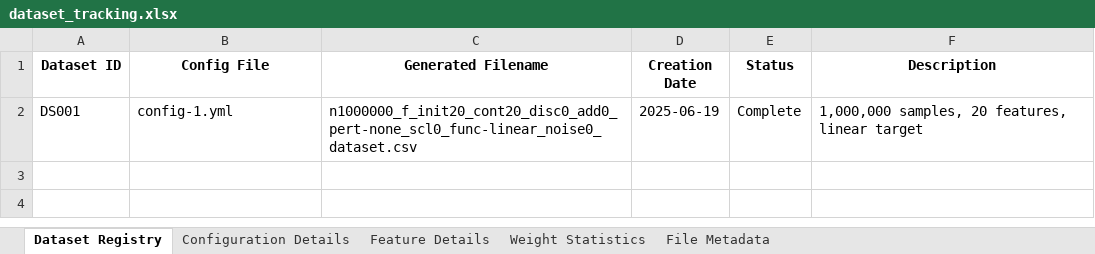
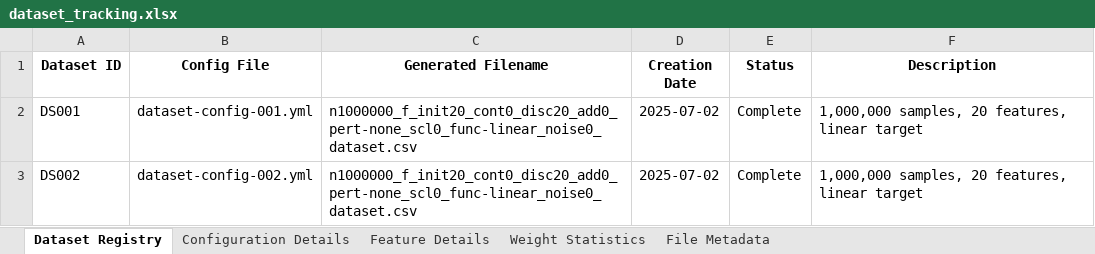
Before and after one commit to ellecarey/masters-project, an Excel workbook: dataset_tracking.xlsx, sheet Dataset Registry, drawn as a sheet; values as stored, in another font and other column widths than the file's, no borders; the diff names each change by its address in the sheet, - before the commit and + after, or states it on an @@ line.

```diff
--- a/dataset_tracking.xlsx (sheet Dataset Registry)
+++ b/dataset_tracking.xlsx (sheet Dataset Registry)
-B2 (Config File): config-1.yml
+B2 (Config File): dataset-config-001.yml
-C2 (Generated Filename): n1000000_f_init20_cont20_disc0_add0_pert-none_scl0_func-linear_noise0_dataset.csv
+C2 (Generated Filename): n1000000_f_init20_cont0_disc20_add0_pert-none_scl0_func-linear_noise0_dataset.csv
-D2 (Creation Date): 2025-06-19
+D2 (Creation Date): 2025-07-02
+row 3: DS002 | dataset-config-002.yml | n1000000_f_init20_cont0_disc20_add0_pert-none_scl0_func-linear_noise0_dataset.csv | 2025-07-02 | Complete | 1,000,000 samples, 20 features, linear target
```
Also changed, not shown: sheet Feature Details, sheet Configuration Details, sheet File Metadata, sheet Weight Statistics, 7 other files.
